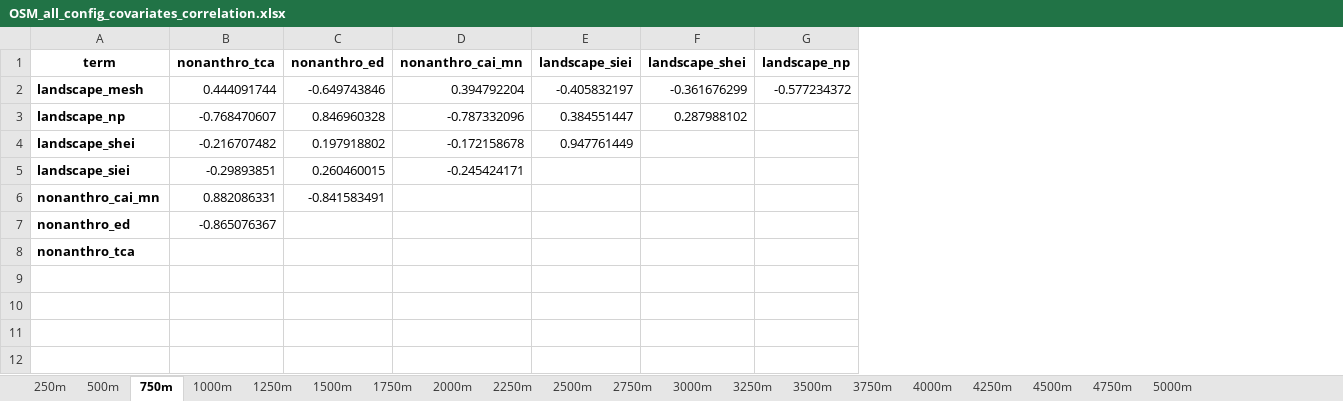
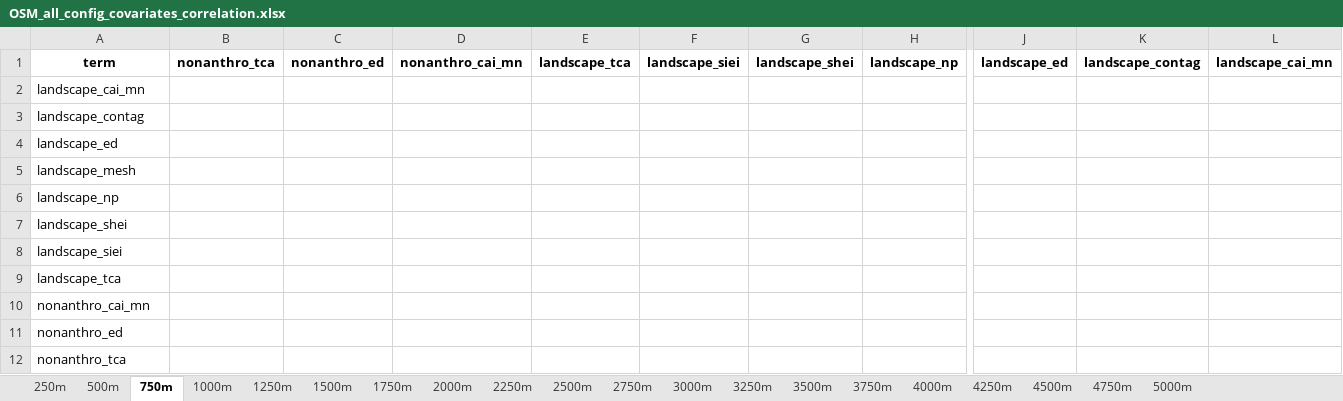
Before and after one commit to aidanbrushett/OSM_red_squirrel_distribution, an Excel workbook: data/processed/OSM_all_config_covariates_correlation.xlsx, sheet 750m, drawn as a sheet; only a part is shown, gaps mark what is left out; values as stored, in another font and other column widths than the file's, no borders; conditional formats not drawn; addresses are those after the commit; rows hold the shown columns only; the diff names each change by its address in the sheet, - before the commit and + after, or states it on an @@ line.

```diff
--- a/data/processed/OSM_all_config_covariates_correlation.xlsx (sheet 750m)
+++ b/data/processed/OSM_all_config_covariates_correlation.xlsx (sheet 750m)
+column E, row 1: landscape_tca
+column J, row 1: landscape_ed
+column K, row 1: landscape_contag
+column L, row 1: landscape_cai_mn
+row 2: landscape_cai_mn
+row 3: landscape_contag
+row 4: landscape_ed
-A5:A8 bold: on
+A5:A8 bold: off
-B5: 0.444091744
+B5: (empty)
-C5: -0.649743846
+C5: (empty)
-D5: 0.394792204
+D5: (empty)
-F5: -0.405832197
+F5: (empty)
-G5: -0.361676299
+G5: (empty)
-H5: -0.577234372
+H5: (empty)
-B6: -0.768470607
+B6: (empty)
-C6: 0.846960328
+C6: (empty)
-D6: -0.787332096
+D6: (empty)
-F6: 0.384551447
+F6: (empty)
-G6: 0.287988102
+G6: (empty)
-B7: -0.216707482
+B7: (empty)
-C7: 0.197918802
+C7: (empty)
-D7: -0.172158678
+D7: (empty)
-F7: 0.947761449
+F7: (empty)
-B8: -0.29893851
+B8: (empty)
-C8: 0.260460015
+C8: (empty)
-D8: -0.245424171
+D8: (empty)
+row 9: landscape_tca
-A10:A12 bold: on
+A10:A12 bold: off
-B10: 0.882086331
+B10: (empty)
-C10: -0.841583491
+C10: (empty)
-B11: -0.865076367
+B11: (empty)
```
Also changed, not shown: sheet 500m, sheet 1000m, sheet 1250m, sheet 1500m, sheet 1750m, sheet 2000m, 13 more sheets, data/processed/OSM_all_covariates_correlation.xlsx, tables/OSM_all_covariates_summary.xlsx, 52 other files.
